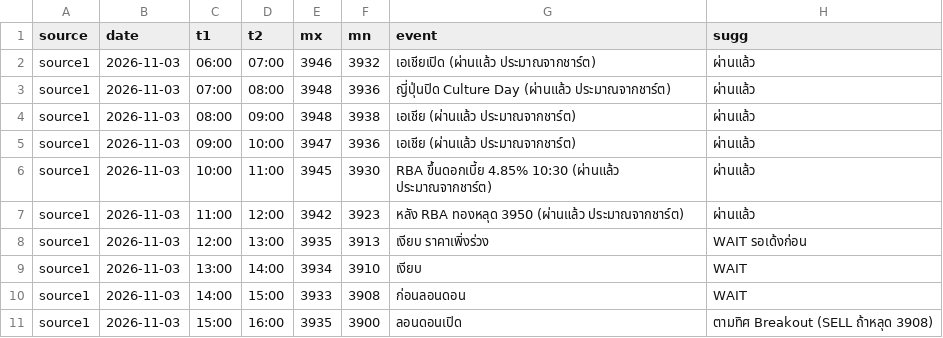
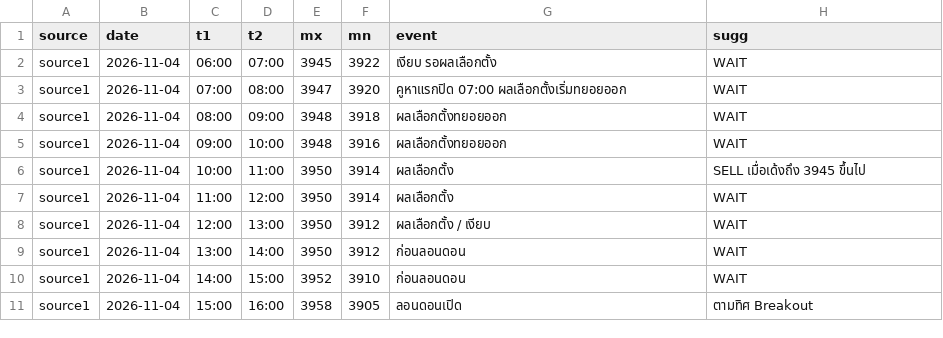
Before and after one commit to seksanta/chart, a CSV file: source1.csv, drawn as a sheet; only a part is shown; the diff covers the shown part only.

```diff
--- a/source1.csv
+++ b/source1.csv
@@ -1,11 +1,11 @@
 source,date,t1,t2,mx,mn,event,sugg
-source1,2026-11-03,06:00,07:00,3946,3932,เอเชียเปิด (ผ่านแล้ว ประมาณจากชาร์ต),ผ่านแล้ว
-source1,2026-11-03,07:00,08:00,3948,3936,ญี่ปุ่นปิด Culture Day (ผ่านแล้ว ประมาณจากชาร์ต),ผ่านแล้ว
-source1,2026-11-03,08:00,09:00,3948,3938,เอเชีย (ผ่านแล้ว ประมาณจากชาร์ต),ผ่านแล้ว
-source1,2026-11-03,09:00,10:00,3947,3936,เอเชีย (ผ่านแล้ว ประมาณจากชาร์ต),ผ่านแล้ว
-source1,2026-11-03,10:00,11:00,3945,3930,RBA ขึ้นดอกเบี้ย 4.85% 10:30 (ผ่านแล้ว ประมาณจากชาร์ต),ผ่านแล้ว
-source1,2026-11-03,11:00,12:00,3942,3923,หลัง RBA ทองหลุด 3950 (ผ่านแล้ว ประมาณจากชาร์ต),ผ่านแล้ว
-source1,2026-11-03,12:00,13:00,3935,3913,เงียบ ราคาเพิ่งร่วง,WAIT รอเด้งก่อน
-source1,2026-11-03,13:00,14:00,3934,3910,เงียบ,WAIT
-source1,2026-11-03,14:00,15:00,3933,3908,ก่อนลอนดอน,WAIT
-source1,2026-11-03,15:00,16:00,3935,3900,ลอนดอนเปิด,ตามทิศ Breakout (SELL ถ้าหลุด 3908)
+source1,2026-11-04,06:00,07:00,3945,3922,เงียบ รอผลเลือกตั้ง,WAIT
+source1,2026-11-04,07:00,08:00,3947,3920,คูหาแรกปิด 07:00 ผลเลือกตั้งเริ่มทยอยออก,WAIT
+source1,2026-11-04,08:00,09:00,3948,3918,ผลเลือกตั้งทยอยออก,WAIT
+source1,2026-11-04,09:00,10:00,3948,3916,ผลเลือกตั้งทยอยออก,WAIT
+source1,2026-11-04,10:00,11:00,3950,3914,ผลเลือกตั้ง,SELL เมื่อเด้งถึง 3945 ขึ้นไป
+source1,2026-11-04,11:00,12:00,3950,3914,ผลเลือกตั้ง,WAIT
+source1,2026-11-04,12:00,13:00,3950,3912,ผลเลือกตั้ง / เงียบ,WAIT
+source1,2026-11-04,13:00,14:00,3950,3912,ก่อนลอนดอน,WAIT
+source1,2026-11-04,14:00,15:00,3952,3910,ก่อนลอนดอน,WAIT
+source1,2026-11-04,15:00,16:00,3958,3905,ลอนดอนเปิด,ตามทิศ Breakout
```
Also changed, not shown: 47 edited cells elsewhere in this file, source2.csv, source3.csv, 3 other files.
